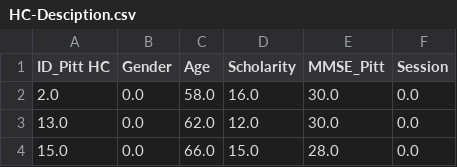
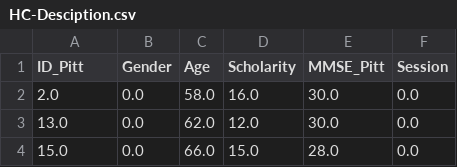
Before and after one commit to Uttam-Asodariya/NLP-Project, a CSV file: Data/HC-Desciption.csv, drawn as a sheet; only a part is shown.

```diff
--- a/Data/HC-Desciption.csv
+++ b/Data/HC-Desciption.csv
@@ -1,2 +1,2 @@
-ID_Pitt HC,Gender,Age,Scholarity,MMSE_Pitt,Session
+ID_Pitt,Gender,Age,Scholarity,MMSE_Pitt,Session
 2.0,0.0,58.0,16.0,30.0,0.0
```
Also changed, not shown: Data/AD-Description.csv, 2 other files.
